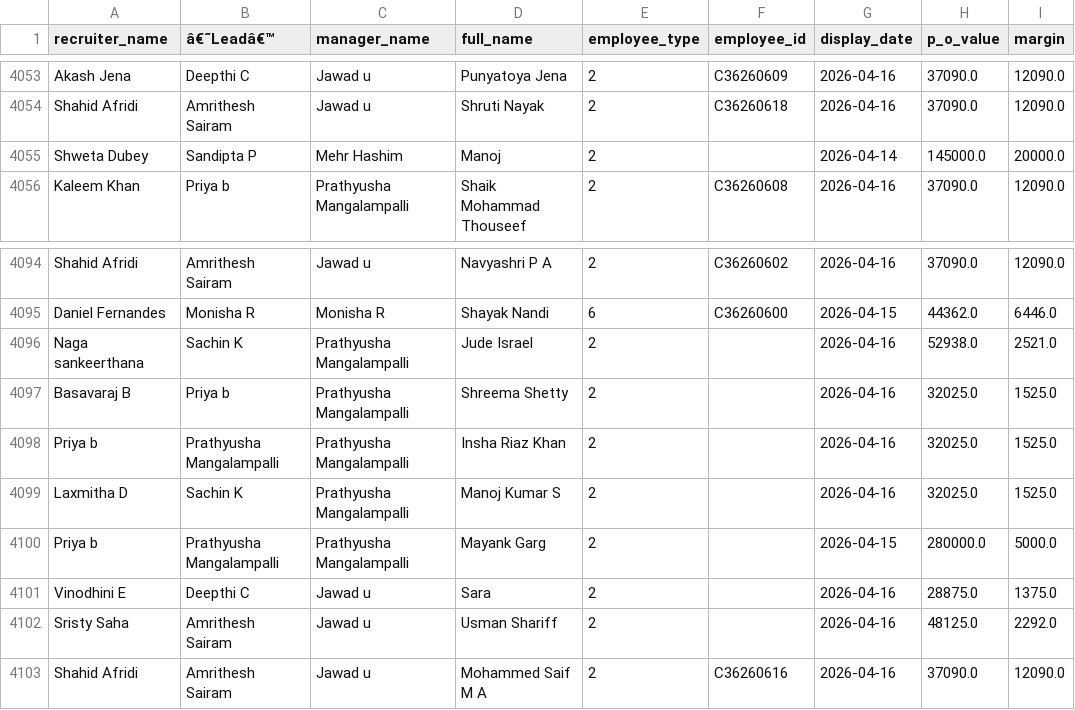
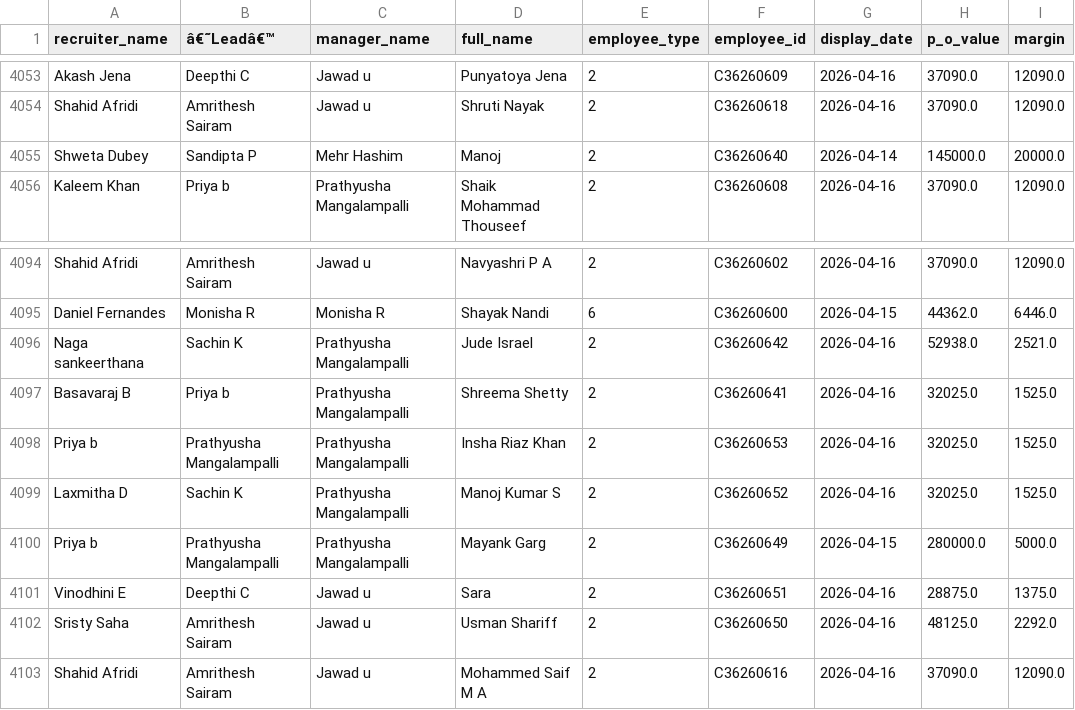
Before and after one commit to mdashiquekhanwork009-maker/CEO-Dashboard, a CSV file: data/onboarding_data.csv, drawn as a sheet; only a part is shown, gaps mark what is left out; the diff covers the shown part only; the diff names each change by its address in the sheet, - before the commit and + after, or states it on an @@ line.

```diff
--- a/data/onboarding_data.csv
+++ b/data/onboarding_data.csv
-F4055 (employee_id): (empty)
+F4055 (employee_id): C36260640
-F4096 (employee_id): (empty)
+F4096 (employee_id): C36260642
-F4097 (employee_id): (empty)
+F4097 (employee_id): C36260641
-F4098 (employee_id): (empty)
+F4098 (employee_id): C36260653
-F4099 (employee_id): (empty)
+F4099 (employee_id): C36260652
-F4100 (employee_id): (empty)
+F4100 (employee_id): C36260649
-F4101 (employee_id): (empty)
+F4101 (employee_id): C36260651
-F4102 (employee_id): (empty)
+F4102 (employee_id): C36260650
```
Also changed, not shown: 14 edited cells elsewhere in this file, data/activeheadcount.csv.
